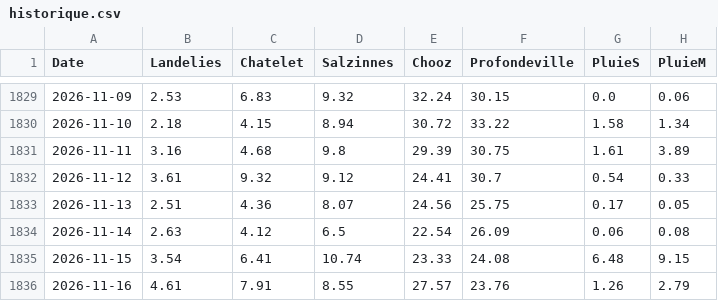
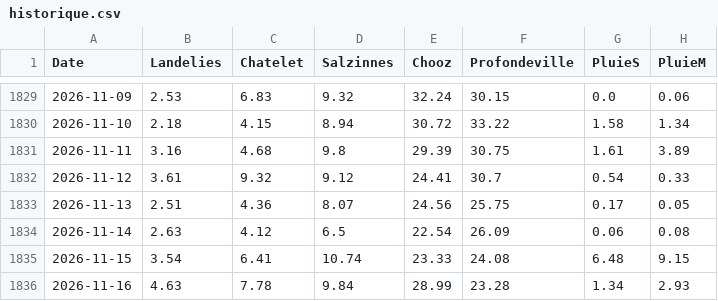
Before and after one commit to clem-tried-it/Guide-peche, a CSV file: data/historique.csv, drawn as a sheet; only a part is shown, gaps mark what is left out.

```diff
--- a/data/historique.csv
+++ b/data/historique.csv
@@ -1835,2 +1835,2 @@ Date,Landelies,Chatelet,Salzinnes,Chooz,Profondeville,PluieS,PluieM
 2026-11-15,3.54,6.41,10.74,23.33,24.08,6.48,9.15
-2026-11-16,4.61,7.91,8.55,27.57,23.76,1.26,2.79
+2026-11-16,4.63,7.78,9.84,28.99,23.28,1.34,2.93
```
Also changed, not shown: data/releves.csv, data/releves_10j.csv, 1 other file.
